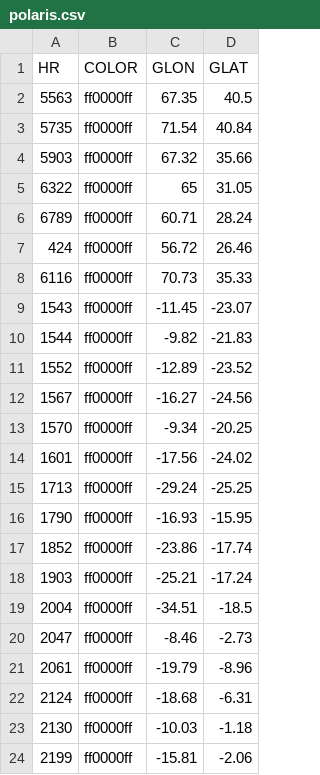
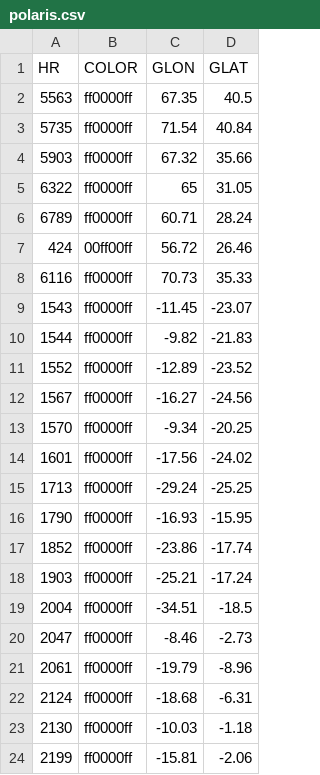
Before and after one commit to dj-ryan/sat-sight-view, a CSV file: data/polaris.csv, drawn as a sheet.

```diff
--- a/data/polaris.csv
+++ b/data/polaris.csv
@@ -6,3 +6,3 @@ HR,COLOR,GLON,GLAT
 6789,ff0000ff,60.71,28.24
-424,ff0000ff,56.72,26.46
+424,00ff00ff,56.72,26.46
 6116,ff0000ff,70.73,35.33
```
Also changed, not shown: 12 other files.
